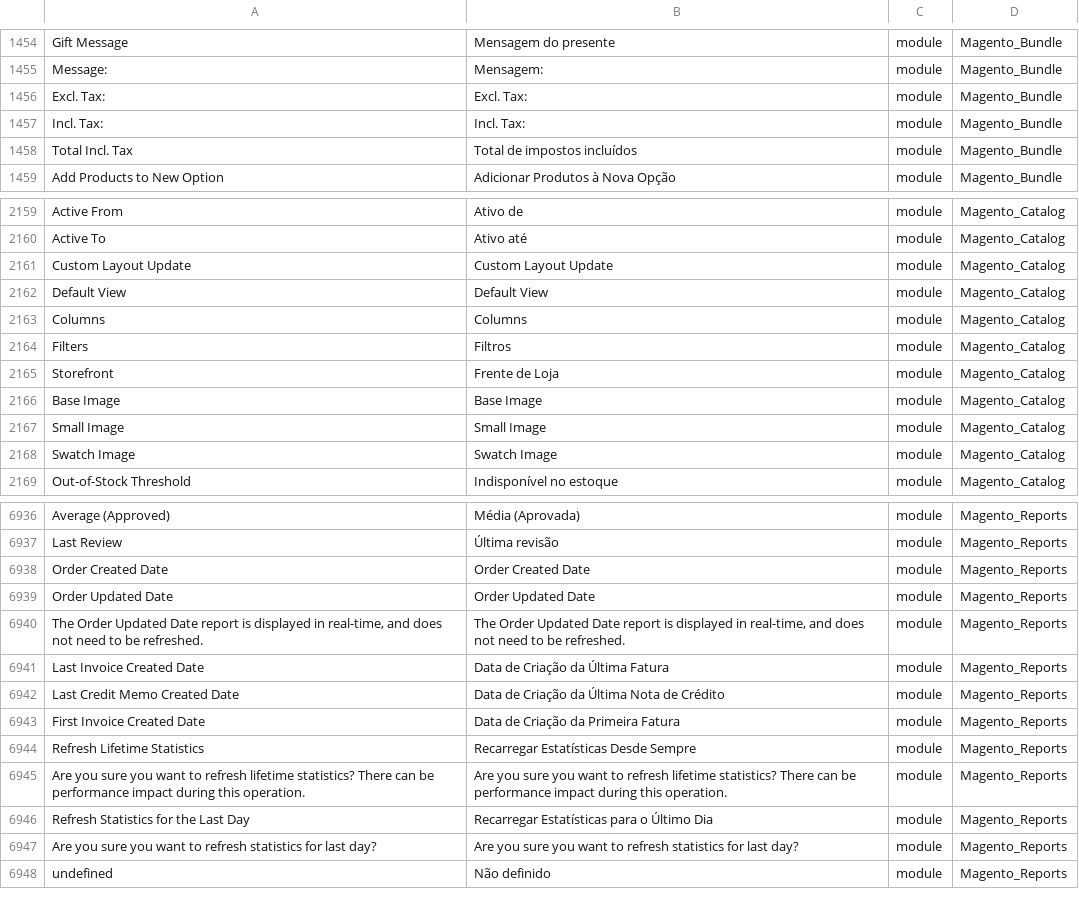
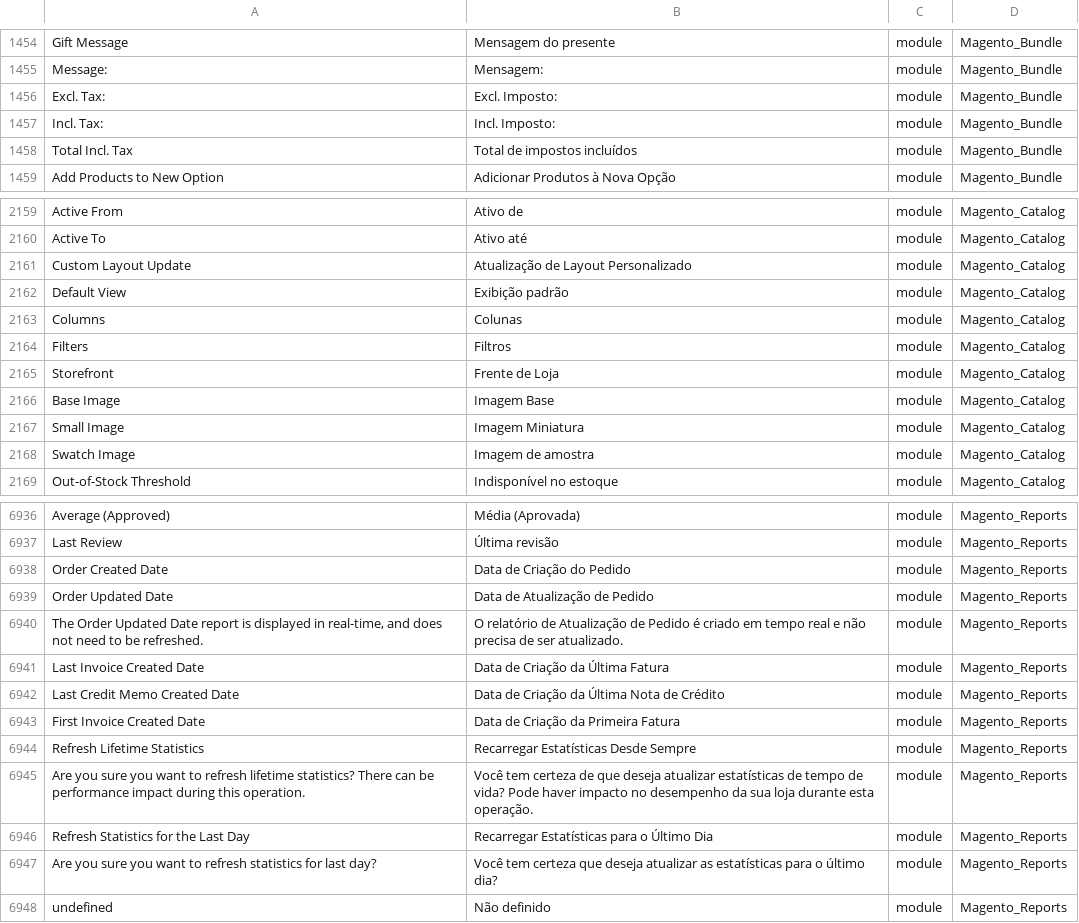
Before and after one commit to albertobraschi/traducao_magento2_pt_br, a CSV file: pt_BR.csv, drawn as a sheet; only a part is shown, gaps mark what is left out; the diff covers the shown part only; the diff names each change by its address in the sheet, - before the commit and + after, or states it on an @@ line.

Commit message:
Auto Upgrade

```diff
--- a/pt_BR.csv
+++ b/pt_BR.csv
-B1456: Excl. Tax:
+B1456: Excl. Imposto:
-B1457: Incl. Tax:
+B1457: Incl. Imposto:
-B2161: Custom Layout Update
+B2161: Atualização de Layout Personalizado
-B2162: Default View
+B2162: Exibição padrão
-B2163: Columns
+B2163: Colunas
-B2166: Base Image
+B2166: Imagem Base
-B2167: Small Image
+B2167: Imagem Miniatura
-B2168: Swatch Image
+B2168: Imagem de amostra
-B6938: Order Created Date
+B6938: Data de Criação do Pedido
-B6939: Order Updated Date
+B6939: Data de Atualização de Pedido
-B6940: The Order Updated Date report is displayed in real-time, and does not need to be refreshed.
+B6940: O relatório de Atualização de Pedido é criado em tempo real e não precisa de ser atualizado.
-B6945: Are you sure you want to refresh lifetime statistics? There can be performance impact during this operation.
+B6945: Você tem certeza de que deseja atualizar estatísticas de tempo de vida? Pode haver impacto no desempenho da sua loja durante esta operação.
-B6947: Are you sure you want to refresh statistics for last day?
+B6947: Você tem certeza que deseja atualizar as estatísticas para o último dia?
```
Also changed, not shown: 12 edited cells elsewhere in this file.
